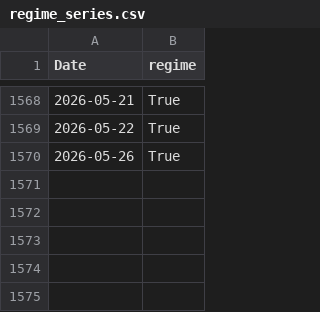
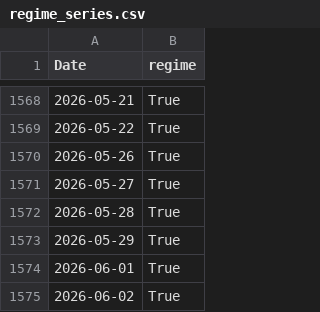
Before and after one commit to ehnahcle/EDITH, a CSV file: results/regime_series.csv, drawn as a sheet; only a part is shown, gaps mark what is left out; the diff names each change by its address in the sheet, - before the commit and + after, or states it on an @@ line.

```diff
--- a/results/regime_series.csv
+++ b/results/regime_series.csv
+row 1571: 2026-05-27 | True
+row 1572: 2026-05-28 | True
+row 1573: 2026-05-29 | True
+row 1574: 2026-06-01 | True
+row 1575: 2026-06-02 | True
```
Also changed, not shown: results/kospi_buyhold.csv, 1 other file.
